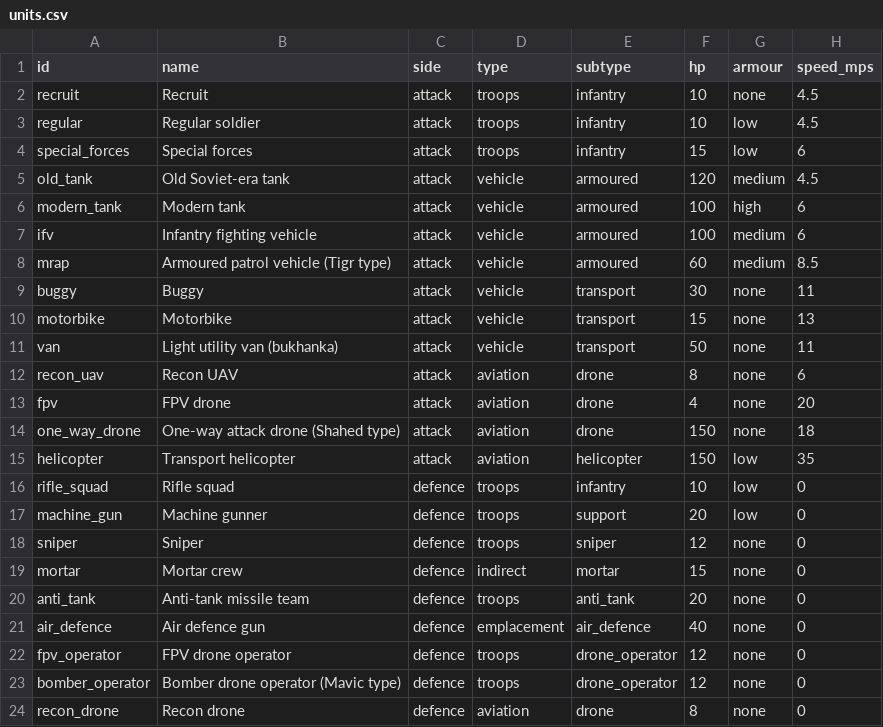
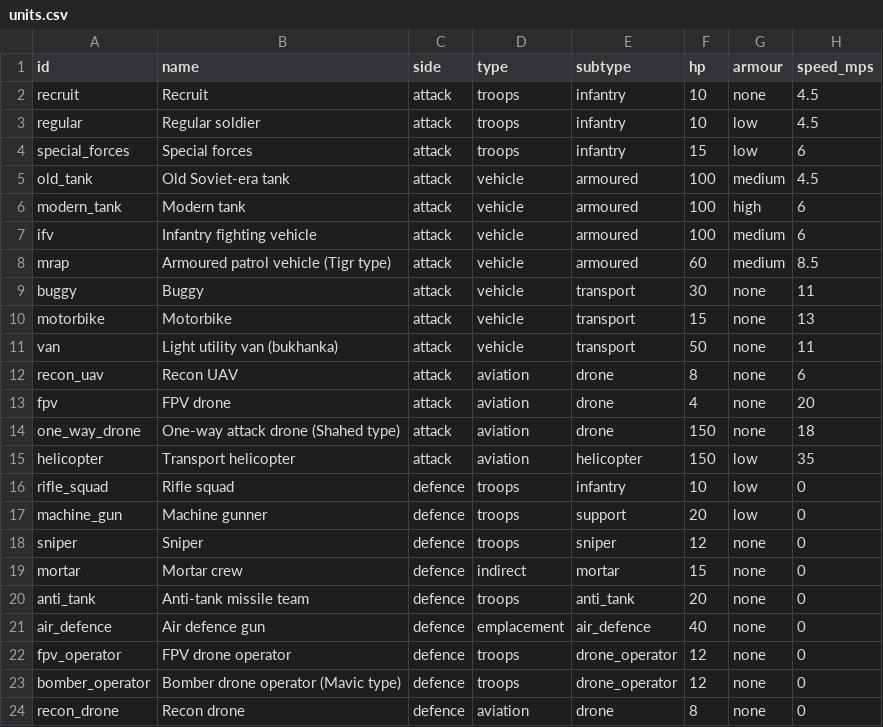
Before and after one commit to yaron1mo/treeline, a CSV file: unity/Assets/Data/units.csv, drawn as a sheet; only a part is shown; the diff names each change by its address in the sheet, - before the commit and + after, or states it on an @@ line.

```diff
--- a/unity/Assets/Data/units.csv
+++ b/unity/Assets/Data/units.csv
-F5 (hp): 120
+F5 (hp): 100
```
Also changed, not shown: 1 other file.
